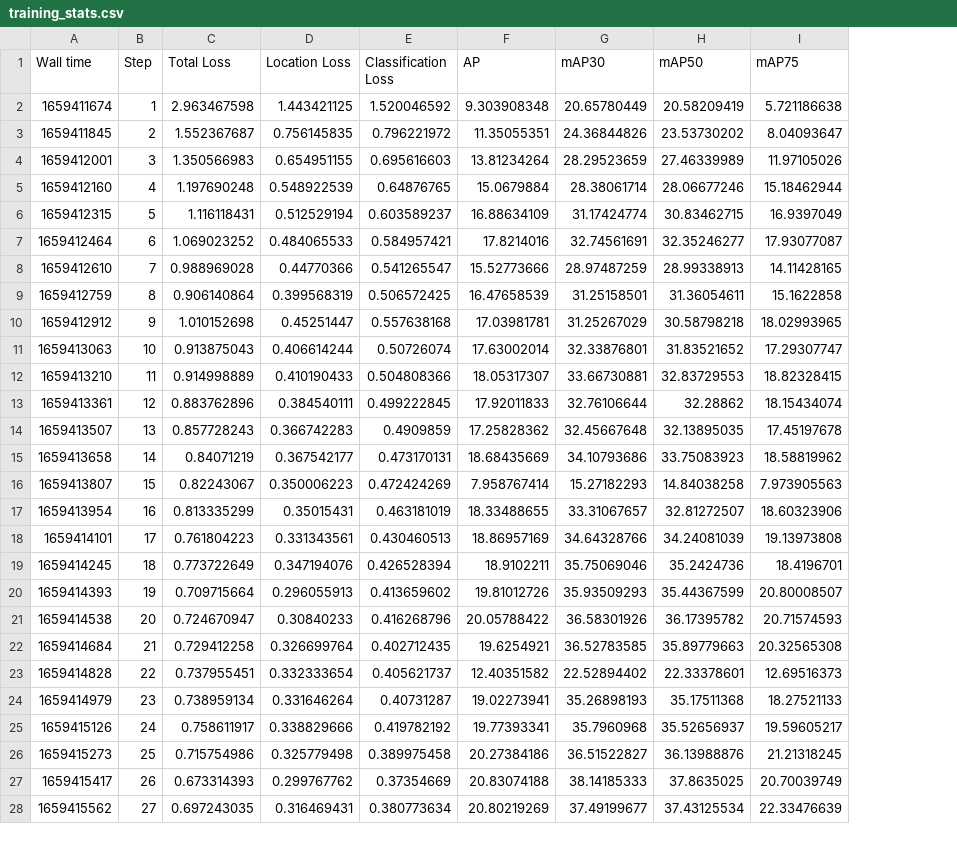
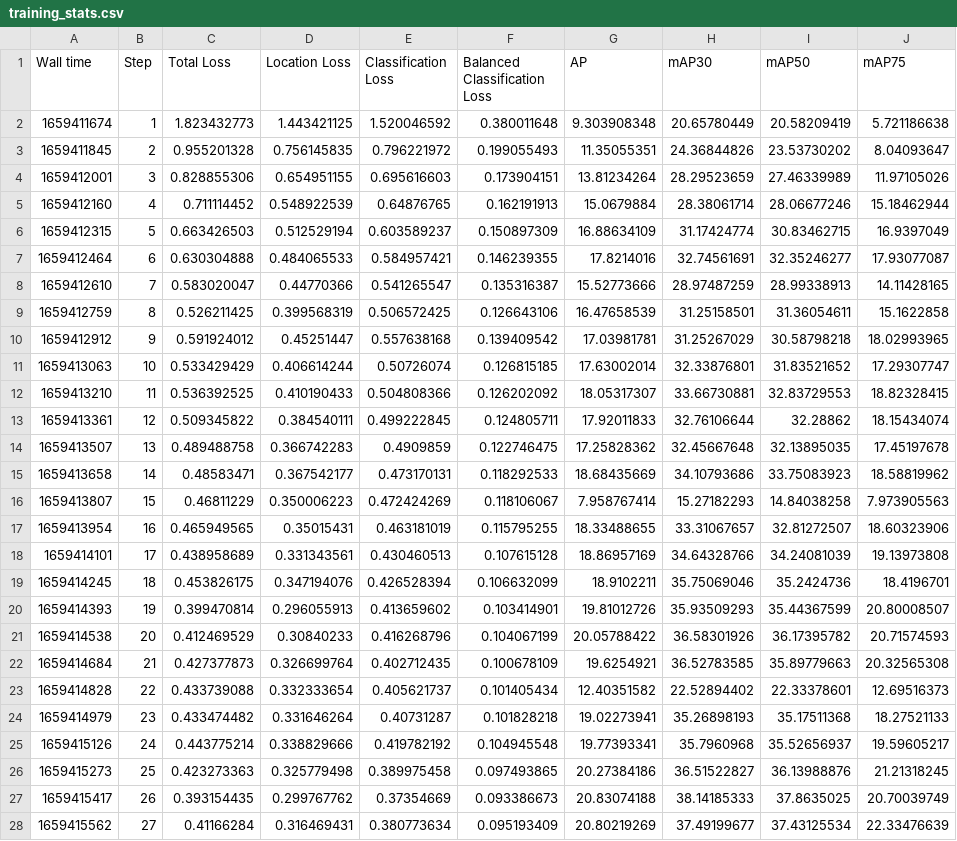
Before and after one commit to qBLANCK/Scott-Base-Seal-Monitoring, a CSV file: data/training_stats.csv, drawn as a sheet; only a part is shown; the diff covers the shown part only; the diff names each change by its address in the sheet, - before the commit and + after, or states it on an @@ line.

Commit message:
Balanced Focal Loss

```diff
--- a/data/training_stats.csv
+++ b/data/training_stats.csv
+column F (Balanced Classification Loss), rows 2-28: 0.380011648 | 0.199055493 | 0.173904151 | 0.162191913 | 0.150897309 | 0.146239355 | 0.135316387 | 0.126643106 | 0.139409542 | 0.126815185 | 0.126202092 | 0.124805711 | 0.122746475 | 0.118292533 | 0.118106067 | 0.115795255 | 0.107615128 | 0.106632099 | 0.103414901 | 0.104067199 | 0.100678109 | 0.101405434 | 0.101828218 | 0.104945548 | 0.097493865 | 0.093386673 | 0.095193409
-C2 (Total Loss): 2.963467598
+C2 (Total Loss): 1.823432773
-C3 (Total Loss): 1.552367687
+C3 (Total Loss): 0.955201328
-C4 (Total Loss): 1.350566983
+C4 (Total Loss): 0.828855306
-C5 (Total Loss): 1.197690248
+C5 (Total Loss): 0.711114452
-C6 (Total Loss): 1.116118431
+C6 (Total Loss): 0.663426503
-C7 (Total Loss): 1.069023252
+C7 (Total Loss): 0.630304888
-C8 (Total Loss): 0.988969028
+C8 (Total Loss): 0.583020047
-C9 (Total Loss): 0.906140864
+C9 (Total Loss): 0.526211425
-C10 (Total Loss): 1.010152698
+C10 (Total Loss): 0.591924012
-C11 (Total Loss): 0.913875043
+C11 (Total Loss): 0.533429429
-C12 (Total Loss): 0.914998889
+C12 (Total Loss): 0.536392525
-C13 (Total Loss): 0.883762896
+C13 (Total Loss): 0.509345822
-C14 (Total Loss): 0.857728243
+C14 (Total Loss): 0.489488758
-C15 (Total Loss): 0.84071219
+C15 (Total Loss): 0.48583471
-C16 (Total Loss): 0.82243067
+C16 (Total Loss): 0.46811229
-C17 (Total Loss): 0.813335299
+C17 (Total Loss): 0.465949565
-C18 (Total Loss): 0.761804223
+C18 (Total Loss): 0.438958689
-C19 (Total Loss): 0.773722649
+C19 (Total Loss): 0.453826175
-C20 (Total Loss): 0.709715664
+C20 (Total Loss): 0.399470814
-C21 (Total Loss): 0.724670947
+C21 (Total Loss): 0.412469529
-C22 (Total Loss): 0.729412258
+C22 (Total Loss): 0.427377873
-C23 (Total Loss): 0.737955451
+C23 (Total Loss): 0.433739088
-C24 (Total Loss): 0.738959134
+C24 (Total Loss): 0.433474482
-C25 (Total Loss): 0.758611917
+C25 (Total Loss): 0.443775214
-C26 (Total Loss): 0.715754986
+C26 (Total Loss): 0.423273363
-C27 (Total Loss): 0.673314393
+C27 (Total Loss): 0.393154435
-C28 (Total Loss): 0.697243035
+C28 (Total Loss): 0.41166284
```
Also changed, not shown: 36 edited cells elsewhere in this file, 1 other file.
